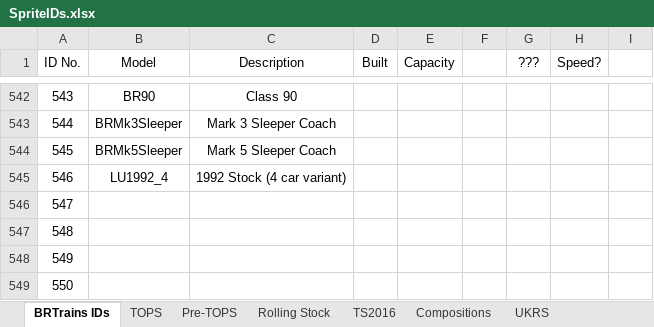
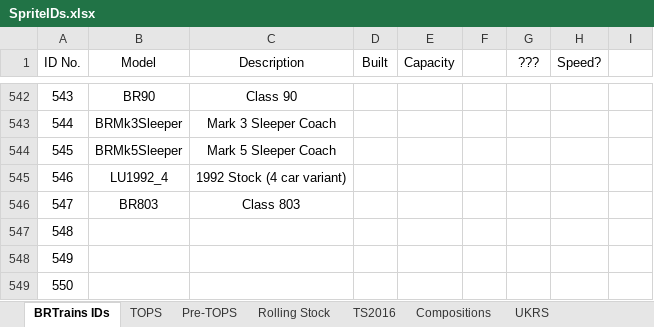
Before and after one commit to BRTrains/BRTrains2, an Excel workbook: docs/SpriteIDs.xlsx, sheet BRTrains IDs, drawn as a sheet; only a part is shown, gaps mark what is left out; values as stored, in another font and other column widths than the file's, no borders; the diff names each change by its address in the sheet, - before the commit and + after, or states it on an @@ line.

```diff
--- a/docs/SpriteIDs.xlsx (sheet BRTrains IDs)
+++ b/docs/SpriteIDs.xlsx (sheet BRTrains IDs)
-B546 (Model): (empty)
+B546 (Model): BR803
-C546 (Description): (empty)
+C546 (Description): Class 803
```
Also changed, not shown: 13 other files.
